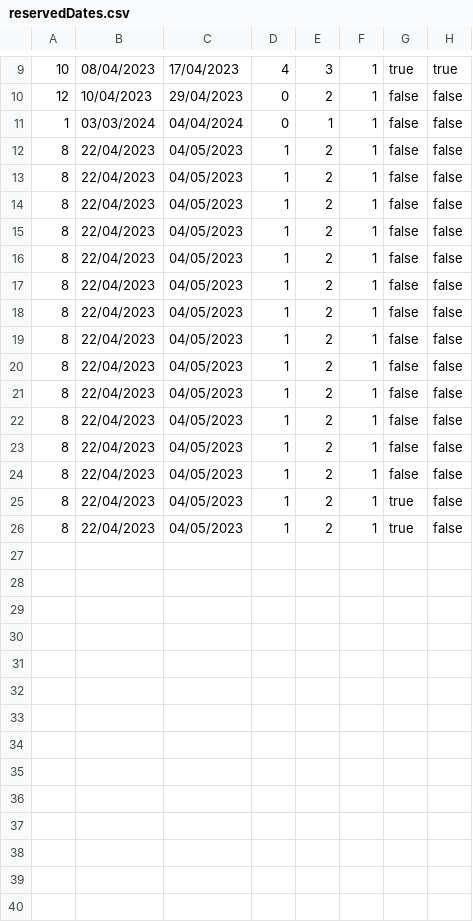
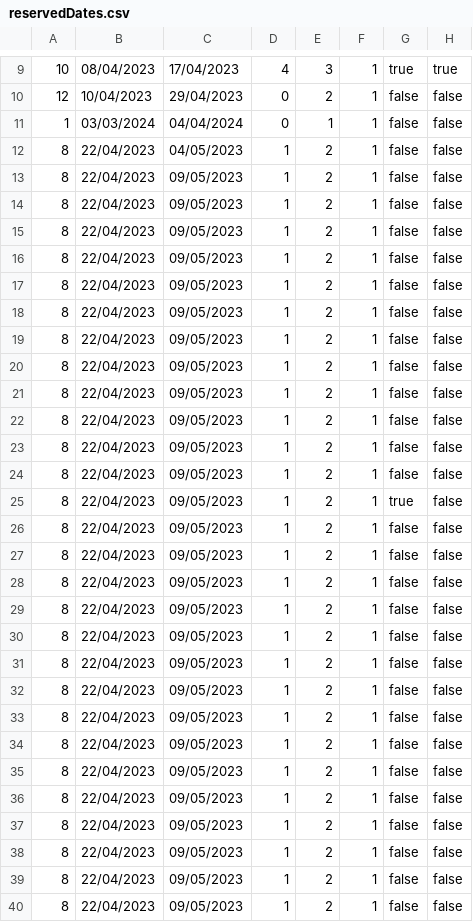
Before and after one commit to banja001/Alt-F4, a CSV file: booking/booking/Resources/Data/reservedDates.csv, drawn as a sheet; only a part is shown, gaps mark what is left out; the diff covers the shown part only.

```diff
--- a/booking/booking/Resources/Data/reservedDates.csv
+++ b/booking/booking/Resources/Data/reservedDates.csv
@@ -12,15 +12,29 @@
 8|22/04/2023|04/05/2023|1|2|1|false|false
-8|22/04/2023|04/05/2023|1|2|1|false|false
-8|22/04/2023|04/05/2023|1|2|1|false|false
-8|22/04/2023|04/05/2023|1|2|1|false|false
-8|22/04/2023|04/05/2023|1|2|1|false|false
-8|22/04/2023|04/05/2023|1|2|1|false|false
-8|22/04/2023|04/05/2023|1|2|1|false|false
-8|22/04/2023|04/05/2023|1|2|1|false|false
-8|22/04/2023|04/05/2023|1|2|1|false|false
-8|22/04/2023|04/05/2023|1|2|1|false|false
-8|22/04/2023|04/05/2023|1|2|1|false|false
-8|22/04/2023|04/05/2023|1|2|1|false|false
-8|22/04/2023|04/05/2023|1|2|1|false|false
-8|22/04/2023|04/05/2023|1|2|1|true|false
-8|22/04/2023|04/05/2023|1|2|1|true|false
+8|22/04/2023|09/05/2023|1|2|1|false|false
+8|22/04/2023|09/05/2023|1|2|1|false|false
+8|22/04/2023|09/05/2023|1|2|1|false|false
+8|22/04/2023|09/05/2023|1|2|1|false|false
+8|22/04/2023|09/05/2023|1|2|1|false|false
+8|22/04/2023|09/05/2023|1|2|1|false|false
+8|22/04/2023|09/05/2023|1|2|1|false|false
+8|22/04/2023|09/05/2023|1|2|1|false|false
+8|22/04/2023|09/05/2023|1|2|1|false|false
+8|22/04/2023|09/05/2023|1|2|1|false|false
+8|22/04/2023|09/05/2023|1|2|1|false|false
+8|22/04/2023|09/05/2023|1|2|1|false|false
+8|22/04/2023|09/05/2023|1|2|1|true|false
+8|22/04/2023|09/05/2023|1|2|1|false|false
+8|22/04/2023|09/05/2023|1|2|1|false|false
+8|22/04/2023|09/05/2023|1|2|1|false|false
+8|22/04/2023|09/05/2023|1|2|1|false|false
+8|22/04/2023|09/05/2023|1|2|1|false|false
+8|22/04/2023|09/05/2023|1|2|1|false|false
+8|22/04/2023|09/05/2023|1|2|1|false|false
+8|22/04/2023|09/05/2023|1|2|1|false|false
+8|22/04/2023|09/05/2023|1|2|1|false|false
+8|22/04/2023|09/05/2023|1|2|1|false|false
+8|22/04/2023|09/05/2023|1|2|1|false|false
+8|22/04/2023|09/05/2023|1|2|1|false|false
+8|22/04/2023|09/05/2023|1|2|1|false|false
+8|22/04/2023|09/05/2023|1|2|1|false|false
+8|22/04/2023|09/05/2023|1|2|1|false|false
```
Also changed, not shown: 4 added rows elsewhere in this file, 8 other files.
